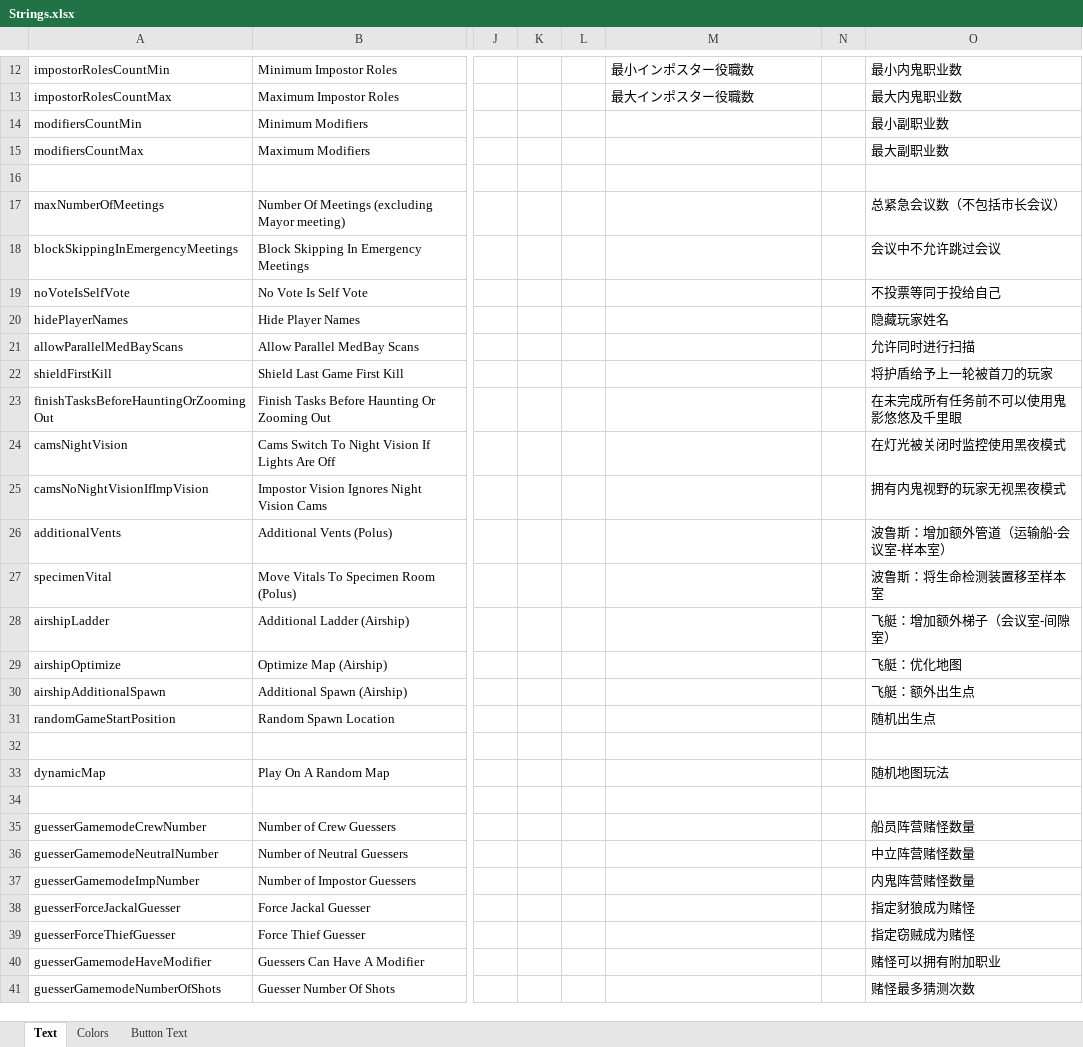
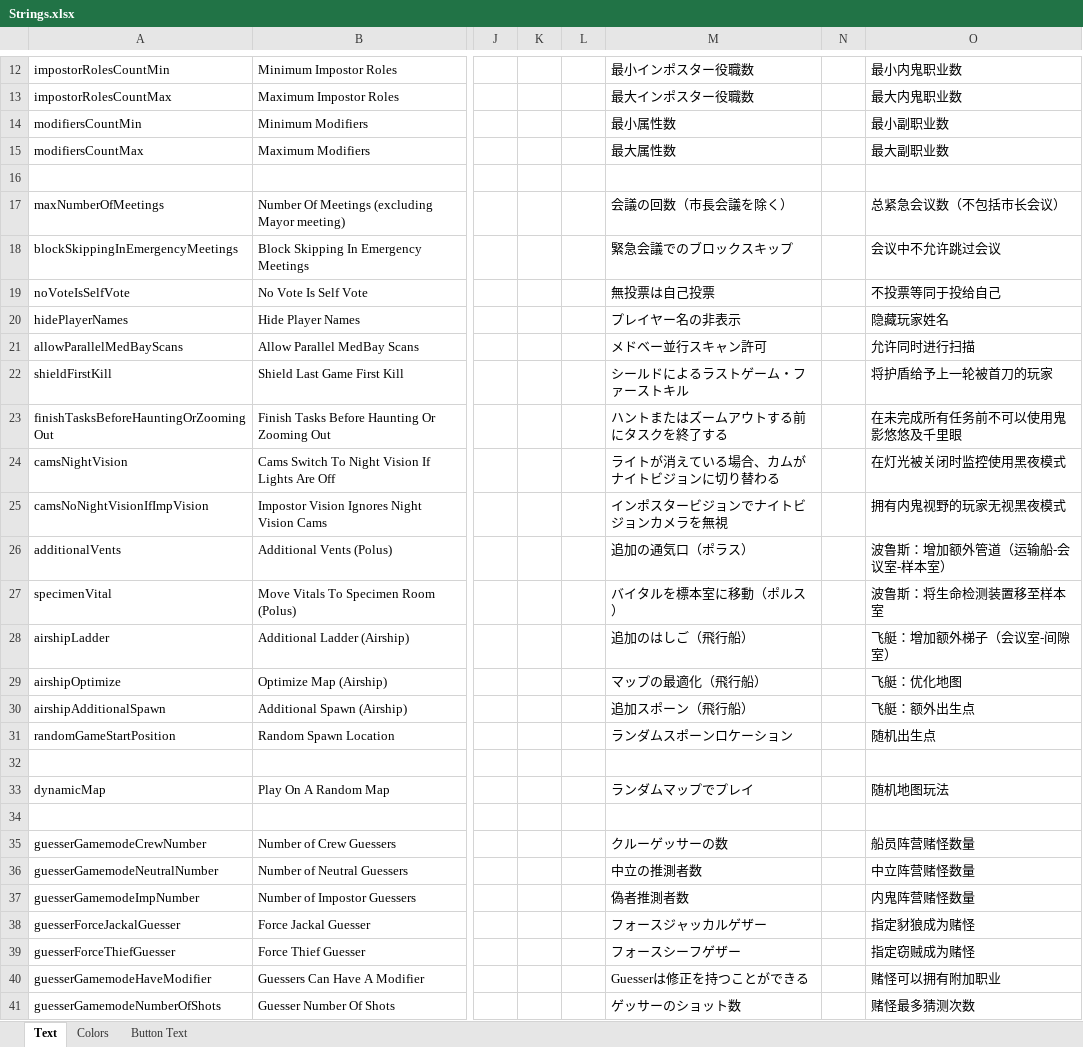
Before and after one commit to dabao40/TheOtherRolesGMIA, an Excel workbook: Strings.xlsx, sheet Text, drawn as a sheet; only a part is shown, gaps mark what is left out; values as stored, in another font and other column widths than the file's, no borders; the diff covers the shown part only; the diff names each change by its address in the sheet, - before the commit and + after, or states it on an @@ line.

```diff
--- a/Strings.xlsx (sheet Text)
+++ b/Strings.xlsx (sheet Text)
-M14: (empty)
+M14: 最小属性数
-M15: (empty)
+M15: 最大属性数
-M17: (empty)
+M17: 会議の回数（市長会議を除く）
-M18: (empty)
+M18: 緊急会議でのブロックスキップ
-M19: (empty)
+M19: 無投票は自己投票
-M20: (empty)
+M20: プレイヤー名の非表示
-M21: (empty)
+M21: メドベー並行スキャン許可
-M22: (empty)
+M22: シールドによるラストゲーム・ファーストキル
-M23: (empty)
+M23: ハントまたはズームアウトする前にタスクを終了する
-M24: (empty)
+M24: ライトが消えている場合、カムがナイトビジョンに切り替わる
-M25: (empty)
+M25: インポスタービジョンでナイトビジョンカメラを無視
-M26: (empty)
+M26: 追加の通気口（ポラス）
-M27: (empty)
+M27: バイタルを標本室に移動（ポルス）
-M28: (empty)
+M28: 追加のはしご（飛行船）
-M29: (empty)
+M29: マップの最適化（飛行船）
-M30: (empty)
+M30: 追加スポーン（飛行船）
-M31: (empty)
+M31: ランダムスポーンロケーション
-M33: (empty)
+M33: ランダムマップでプレイ
-M35: (empty)
+M35: クルーゲッサーの数
-M36: (empty)
+M36: 中立の推測者数
-M37: (empty)
+M37: 偽者推測者数
-M38: (empty)
+M38: フォースジャッカルゲザー
-M39: (empty)
+M39: フォースシーフゲザー
-M40: (empty)
+M40: Guesserは修正を持つことができる
-M41: (empty)
+M41: ゲッサーのショット数
```
Also changed, not shown: other rows of this sheet.
